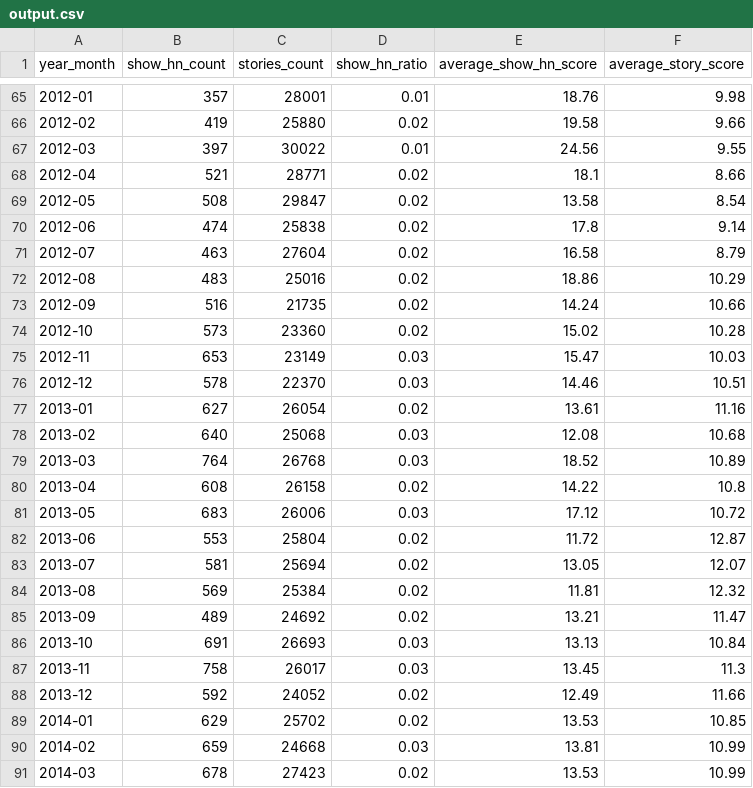
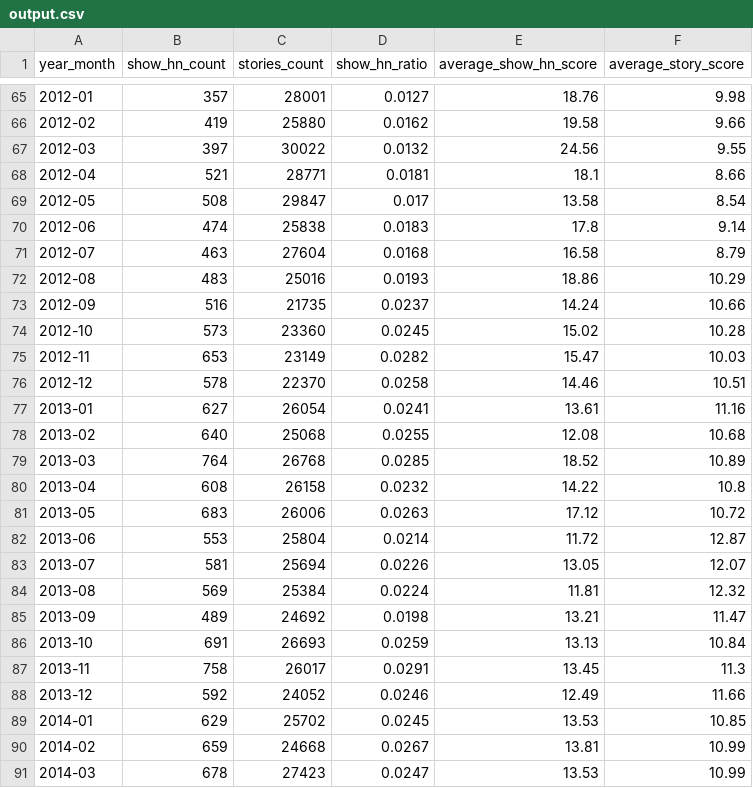
Before and after one commit to plastic041/hackernews, a CSV file: output.csv, drawn as a sheet; only a part is shown, gaps mark what is left out; the diff covers the shown part only.

```diff
--- a/output.csv
+++ b/output.csv
@@ -65,27 +65,27 @@ year_month,show_hn_count,stories_count,show_hn_ratio,average_show_hn_score,avera
-2012-01,357,28001,0.01,18.76,9.98
-2012-02,419,25880,0.02,19.58,9.66
-2012-03,397,30022,0.01,24.56,9.55
-2012-04,521,28771,0.02,18.1,8.66
-2012-05,508,29847,0.02,13.58,8.54
-2012-06,474,25838,0.02,17.8,9.14
-2012-07,463,27604,0.02,16.58,8.79
-2012-08,483,25016,0.02,18.86,10.29
-2012-09,516,21735,0.02,14.24,10.66
-2012-10,573,23360,0.02,15.02,10.28
-2012-11,653,23149,0.03,15.47,10.03
-2012-12,578,22370,0.03,14.46,10.51
-2013-01,627,26054,0.02,13.61,11.16
-2013-02,640,25068,0.03,12.08,10.68
-2013-03,764,26768,0.03,18.52,10.89
-2013-04,608,26158,0.02,14.22,10.8
-2013-05,683,26006,0.03,17.12,10.72
-2013-06,553,25804,0.02,11.72,12.87
-2013-07,581,25694,0.02,13.05,12.07
-2013-08,569,25384,0.02,11.81,12.32
-2013-09,489,24692,0.02,13.21,11.47
-2013-10,691,26693,0.03,13.13,10.84
-2013-11,758,26017,0.03,13.45,11.3
-2013-12,592,24052,0.02,12.49,11.66
-2014-01,629,25702,0.02,13.53,10.85
-2014-02,659,24668,0.03,13.81,10.99
-2014-03,678,27423,0.02,13.53,10.99
+2012-01,357,28001,0.0127,18.76,9.98
+2012-02,419,25880,0.0162,19.58,9.66
+2012-03,397,30022,0.0132,24.56,9.55
+2012-04,521,28771,0.0181,18.1,8.66
+2012-05,508,29847,0.017,13.58,8.54
+2012-06,474,25838,0.0183,17.8,9.14
+2012-07,463,27604,0.0168,16.58,8.79
+2012-08,483,25016,0.0193,18.86,10.29
+2012-09,516,21735,0.0237,14.24,10.66
+2012-10,573,23360,0.0245,15.02,10.28
+2012-11,653,23149,0.0282,15.47,10.03
+2012-12,578,22370,0.0258,14.46,10.51
+2013-01,627,26054,0.0241,13.61,11.16
+2013-02,640,25068,0.0255,12.08,10.68
+2013-03,764,26768,0.0285,18.52,10.89
+2013-04,608,26158,0.0232,14.22,10.8
+2013-05,683,26006,0.0263,17.12,10.72
+2013-06,553,25804,0.0214,11.72,12.87
+2013-07,581,25694,0.0226,13.05,12.07
+2013-08,569,25384,0.0224,11.81,12.32
+2013-09,489,24692,0.0198,13.21,11.47
+2013-10,691,26693,0.0259,13.13,10.84
+2013-11,758,26017,0.0291,13.45,11.3
+2013-12,592,24052,0.0246,12.49,11.66
+2014-01,629,25702,0.0245,13.53,10.85
+2014-02,659,24668,0.0267,13.81,10.99
+2014-03,678,27423,0.0247,13.53,10.99
```
Also changed, not shown: 169 edited cells elsewhere in this file, 1 other file.
